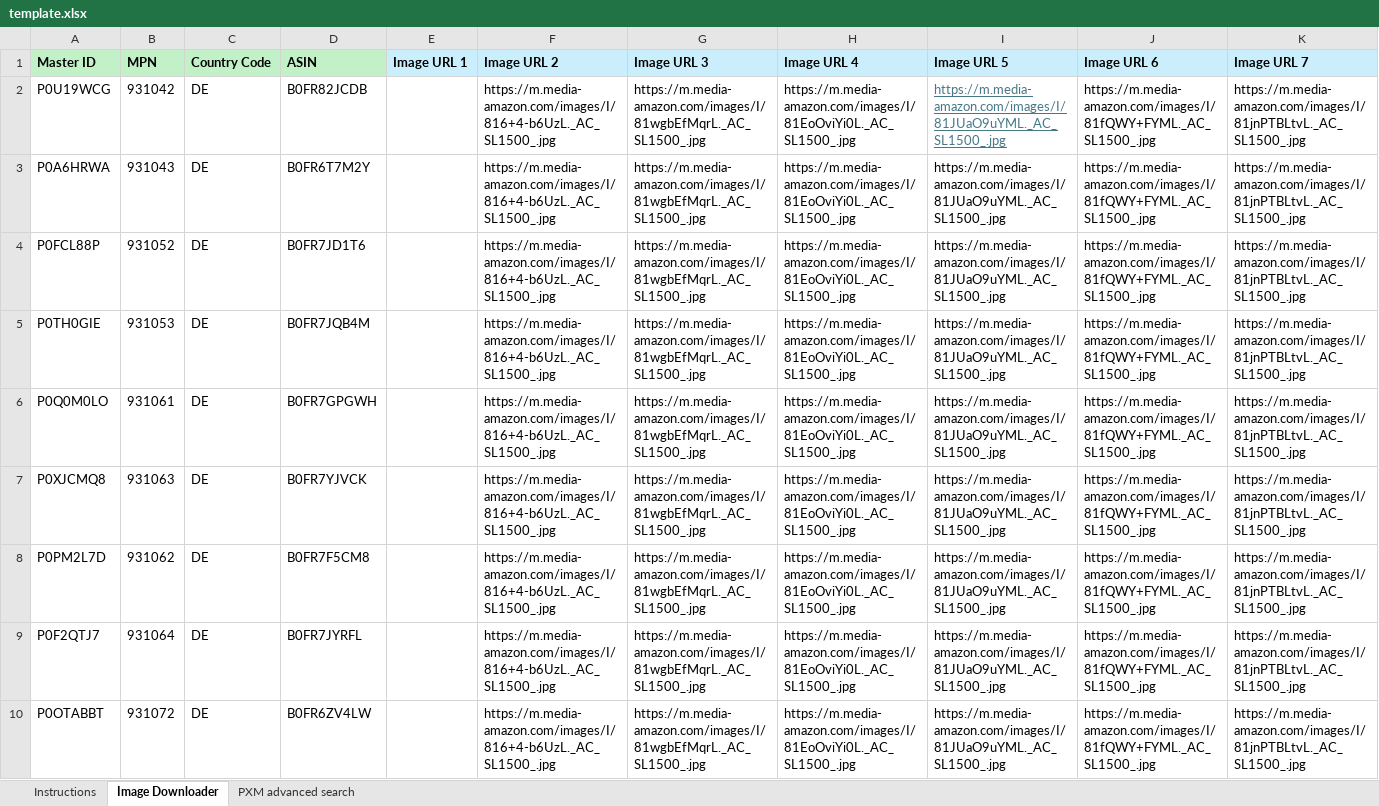
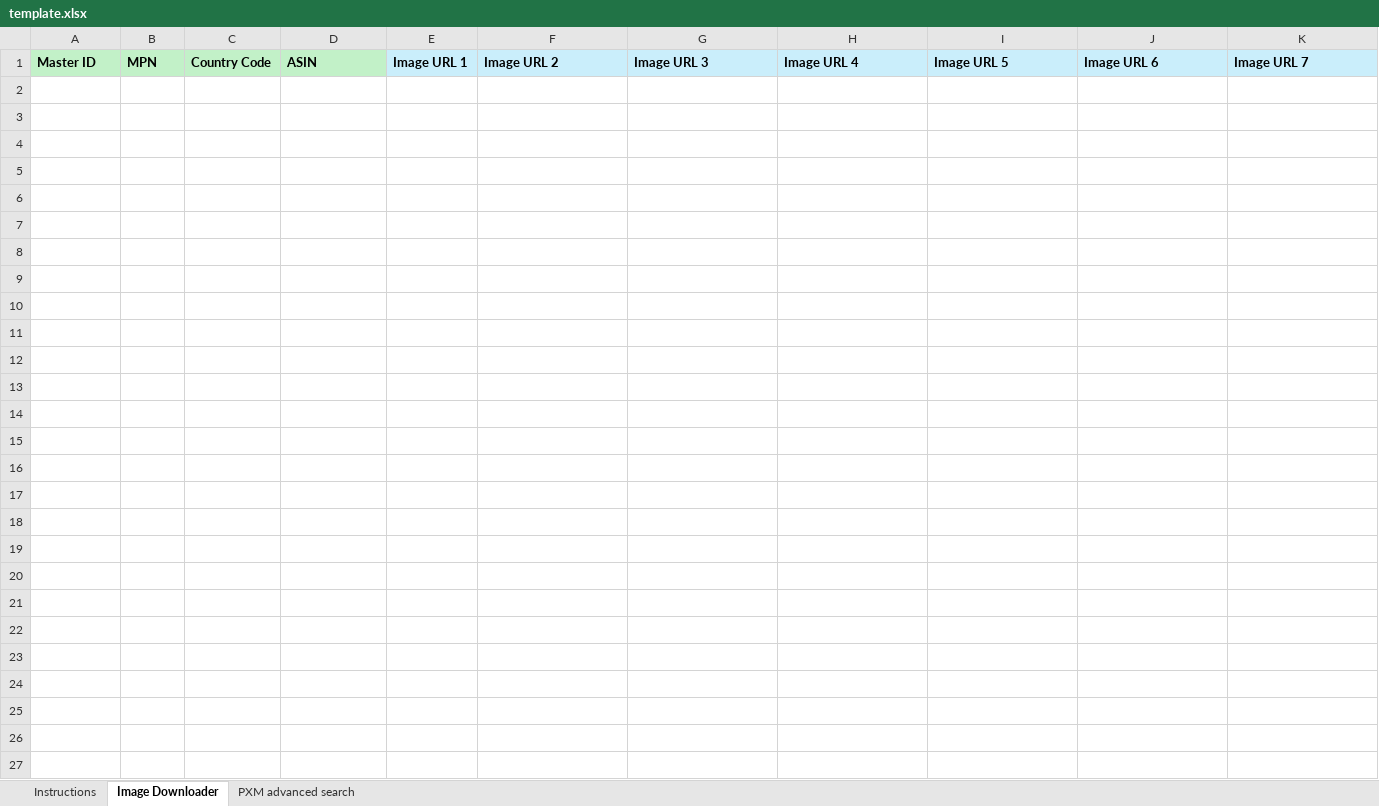
Before and after one commit to AkshayK104565/image-asset-processor, an Excel workbook: static/template.xlsx, sheet Image Downloader, drawn as a sheet; only a part is shown; values as stored, in another font and other column widths than the file's, no borders; rows hold the shown columns only; the diff covers the shown part only; the diff names each change by its address in the sheet, - before the commit and + after, or states it on an @@ line.

```diff
--- a/static/template.xlsx (sheet Image Downloader)
+++ b/static/template.xlsx (sheet Image Downloader)
-row 2: P0U19WCG | 931042 | DE | B0FR82JCDB |  | https://m.media-amazon.com/images/I/816+4-b6UzL._AC_SL1500_.jpg | https://m.media-amazon.com/images/I/81wgbEfMqrL._AC_SL1500_.jpg | https://m.media-amazon.com/images/I/81EoOviYi0L._AC_SL1500_.jpg | https://m.media-amazon.com/images/I/81JUaO9uYML._AC_SL1500_.jpg | https://m.media-amazon.com/images/I/81fQWY+FYML._AC_SL1500_.jpg | https://m.media-amazon.com/images/I/81jnPTBLtvL._AC_SL1500_.jpg
-row 3: P0A6HRWA | 931043 | DE | B0FR6T7M2Y |  | https://m.media-amazon.com/images/I/816+4-b6UzL._AC_SL1500_.jpg | https://m.media-amazon.com/images/I/81wgbEfMqrL._AC_SL1500_.jpg | https://m.media-amazon.com/images/I/81EoOviYi0L._AC_SL1500_.jpg | https://m.media-amazon.com/images/I/81JUaO9uYML._AC_SL1500_.jpg | https://m.media-amazon.com/images/I/81fQWY+FYML._AC_SL1500_.jpg | https://m.media-amazon.com/images/I/81jnPTBLtvL._AC_SL1500_.jpg
-row 4: P0FCL88P | 931052 | DE | B0FR7JD1T6 |  | https://m.media-amazon.com/images/I/816+4-b6UzL._AC_SL1500_.jpg | https://m.media-amazon.com/images/I/81wgbEfMqrL._AC_SL1500_.jpg | https://m.media-amazon.com/images/I/81EoOviYi0L._AC_SL1500_.jpg | https://m.media-amazon.com/images/I/81JUaO9uYML._AC_SL1500_.jpg | https://m.media-amazon.com/images/I/81fQWY+FYML._AC_SL1500_.jpg | https://m.media-amazon.com/images/I/81jnPTBLtvL._AC_SL1500_.jpg
-row 5: P0TH0GIE | 931053 | DE | B0FR7JQB4M |  | https://m.media-amazon.com/images/I/816+4-b6UzL._AC_SL1500_.jpg | https://m.media-amazon.com/images/I/81wgbEfMqrL._AC_SL1500_.jpg | https://m.media-amazon.com/images/I/81EoOviYi0L._AC_SL1500_.jpg | https://m.media-amazon.com/images/I/81JUaO9uYML._AC_SL1500_.jpg | https://m.media-amazon.com/images/I/81fQWY+FYML._AC_SL1500_.jpg | https://m.media-amazon.com/images/I/81jnPTBLtvL._AC_SL1500_.jpg
-row 6: P0Q0M0LO | 931061 | DE | B0FR7GPGWH |  | https://m.media-amazon.com/images/I/816+4-b6UzL._AC_SL1500_.jpg | https://m.media-amazon.com/images/I/81wgbEfMqrL._AC_SL1500_.jpg | https://m.media-amazon.com/images/I/81EoOviYi0L._AC_SL1500_.jpg | https://m.media-amazon.com/images/I/81JUaO9uYML._AC_SL1500_.jpg | https://m.media-amazon.com/images/I/81fQWY+FYML._AC_SL1500_.jpg | https://m.media-amazon.com/images/I/81jnPTBLtvL._AC_SL1500_.jpg
-row 7: P0XJCMQ8 | 931063 | DE | B0FR7YJVCK |  | https://m.media-amazon.com/images/I/816+4-b6UzL._AC_SL1500_.jpg | https://m.media-amazon.com/images/I/81wgbEfMqrL._AC_SL1500_.jpg | https://m.media-amazon.com/images/I/81EoOviYi0L._AC_SL1500_.jpg | https://m.media-amazon.com/images/I/81JUaO9uYML._AC_SL1500_.jpg | https://m.media-amazon.com/images/I/81fQWY+FYML._AC_SL1500_.jpg | https://m.media-amazon.com/images/I/81jnPTBLtvL._AC_SL1500_.jpg
-row 8: P0PM2L7D | 931062 | DE | B0FR7F5CM8 |  | https://m.media-amazon.com/images/I/816+4-b6UzL._AC_SL1500_.jpg | https://m.media-amazon.com/images/I/81wgbEfMqrL._AC_SL1500_.jpg | https://m.media-amazon.com/images/I/81EoOviYi0L._AC_SL1500_.jpg | https://m.media-amazon.com/images/I/81JUaO9uYML._AC_SL1500_.jpg | https://m.media-amazon.com/images/I/81fQWY+FYML._AC_SL1500_.jpg | https://m.media-amazon.com/images/I/81jnPTBLtvL._AC_SL1500_.jpg
-row 9: P0F2QTJ7 | 931064 | DE | B0FR7JYRFL |  | https://m.media-amazon.com/images/I/816+4-b6UzL._AC_SL1500_.jpg | https://m.media-amazon.com/images/I/81wgbEfMqrL._AC_SL1500_.jpg | https://m.media-amazon.com/images/I/81EoOviYi0L._AC_SL1500_.jpg | https://m.media-amazon.com/images/I/81JUaO9uYML._AC_SL1500_.jpg | https://m.media-amazon.com/images/I/81fQWY+FYML._AC_SL1500_.jpg | https://m.media-amazon.com/images/I/81jnPTBLtvL._AC_SL1500_.jpg
-row 10: P0OTABBT | 931072 | DE | B0FR6ZV4LW |  | https://m.media-amazon.com/images/I/816+4-b6UzL._AC_SL1500_.jpg | https://m.media-amazon.com/images/I/81wgbEfMqrL._AC_SL1500_.jpg | https://m.media-amazon.com/images/I/81EoOviYi0L._AC_SL1500_.jpg | https://m.media-amazon.com/images/I/81JUaO9uYML._AC_SL1500_.jpg | https://m.media-amazon.com/images/I/81fQWY+FYML._AC_SL1500_.jpg | https://m.media-amazon.com/images/I/81jnPTBLtvL._AC_SL1500_.jpg
```
Also changed, not shown: 8 removed rows elsewhere in this sheet, 3 other files.
